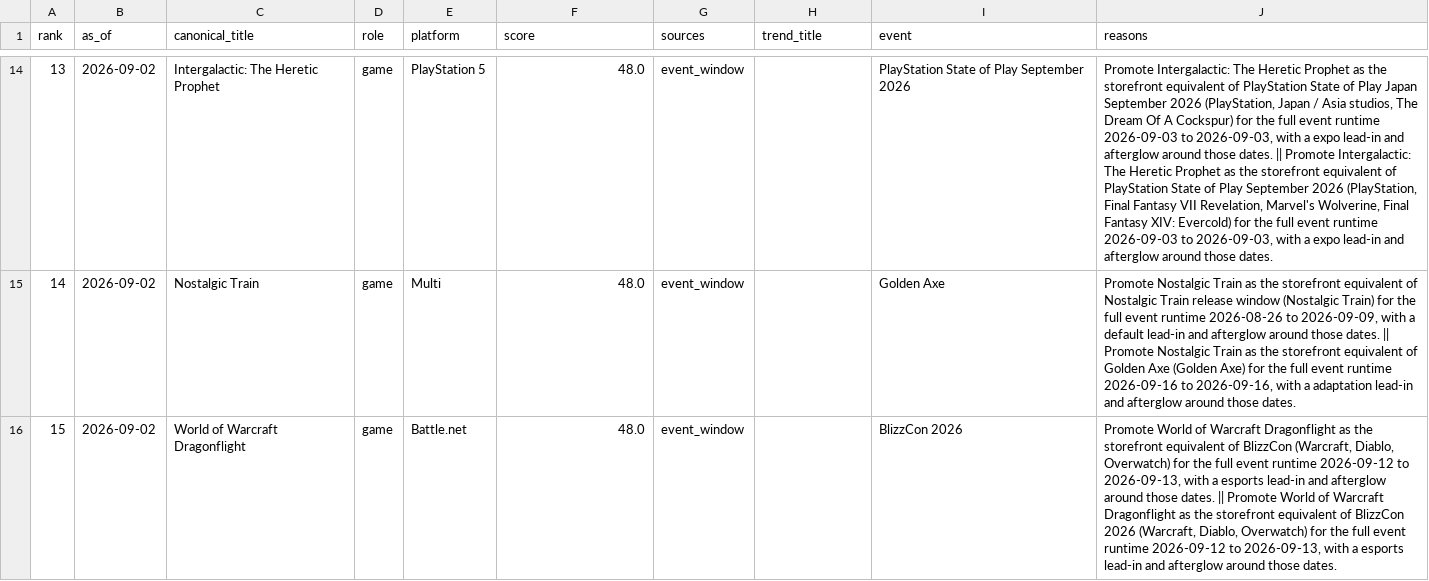
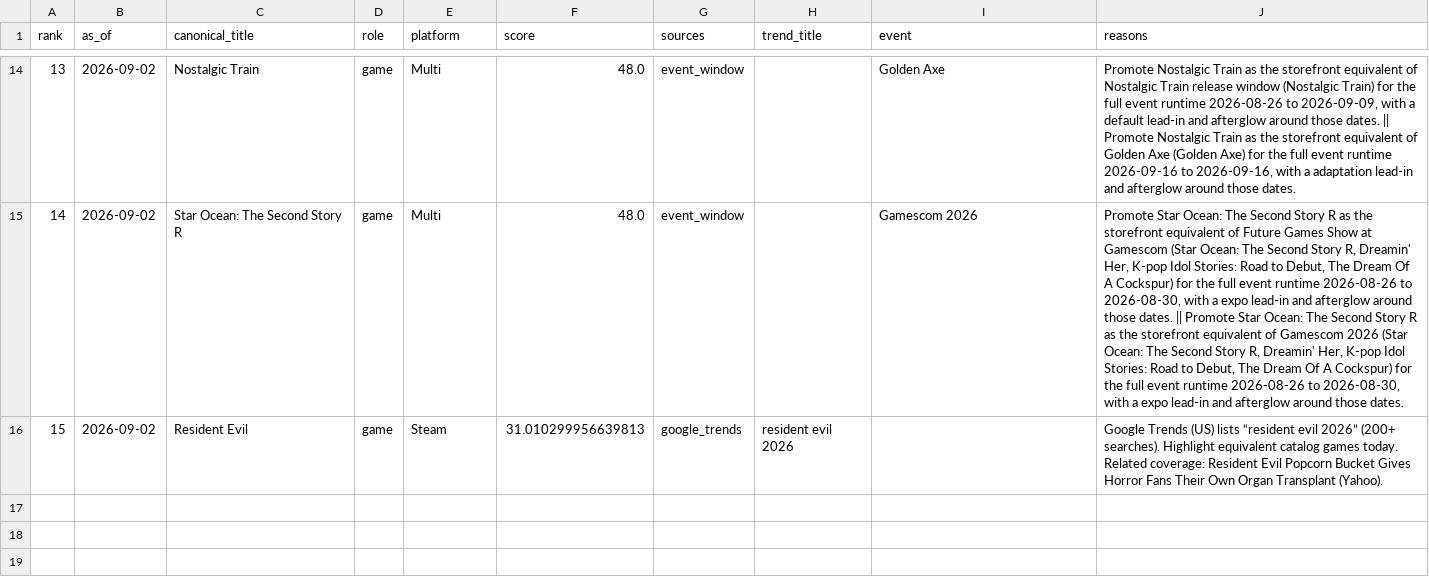
Before and after one commit to Driffle/RAGPredictionGameProject, a CSV file: data/processed/daily/2026-09-02/priorities.csv, drawn as a sheet; only a part is shown, gaps mark what is left out; the diff covers the shown part only; the diff names each change by its address in the sheet, - before the commit and + after, or states it on an @@ line.

```diff
--- a/data/processed/daily/2026-09-02/priorities.csv
+++ b/data/processed/daily/2026-09-02/priorities.csv
-C14 (canonical_title): Intergalactic: The Heretic Prophet
+C14 (canonical_title): Nostalgic Train
-E14 (platform): PlayStation 5
+E14 (platform): Multi
-I14 (event): PlayStation State of Play September 2026
+I14 (event): Golden Axe
-J14 (reasons): Promote Intergalactic: The Heretic Prophet as the storefront equivalent of PlayStation State of Play Japan September 2026 (PlayStation, Japan / Asia studios, The Dream Of A Cockspur) for the full event runtime 2026-09-03 to 2026-09-03, with a expo lead-in and afterglow around those dates. || Promote Intergalactic: The Heretic Prophet as the storefront equivalent of PlayStation State of Play September 2026 (PlayStation, Final Fantasy VII Revelation, Marvel's Wolverine, Final Fantasy XIV: Evercold) for the full event runtime 2026-09-03 to 2026-09-03, with a expo lead-in and…
+J14 (reasons): Promote Nostalgic Train as the storefront equivalent of Nostalgic Train release window (Nostalgic Train) for the full event runtime 2026-08-26 to 2026-09-09, with a default lead-in and afterglow around those dates. || Promote Nostalgic Train as the storefront equivalent of Golden Axe (Golden Axe) for the full event runtime 2026-09-16 to 2026-09-16, with a adaptation lead-in and…
-C15 (canonical_title): Nostalgic Train
+C15 (canonical_title): Star Ocean: The Second Story R
-I15 (event): Golden Axe
+I15 (event): Gamescom 2026
-J15 (reasons): Promote Nostalgic Train as the storefront equivalent of Nostalgic Train release window (Nostalgic Train) for the full event runtime 2026-08-26 to 2026-09-09, with a default lead-in and afterglow around those dates. || Promote Nostalgic Train as the storefront equivalent of Golden Axe (Golden Axe) for the full event runtime 2026-09-16 to 2026-09-16, with a adaptation lead-in and…
+J15 (reasons): Promote Star Ocean: The Second Story R as the storefront equivalent of Future Games Show at Gamescom (Star Ocean: The Second Story R, Dreamin' Her, K-pop Idol Stories: Road to Debut, The Dream Of A Cockspur) for the full event runtime 2026-08-26 to 2026-08-30, with a expo lead-in and afterglow around those dates. || Promote Star Ocean: The Second Story R as the storefront equivalent of Gamescom 2026 (Star Ocean: The Second Story R, Dreamin' Her, K-pop Idol Stories: Road to Debut, The Dream Of A Cockspur) for the full event runtime 2026-08-26 to 2026-08-30, with a expo lead-in and…
-C16 (canonical_title): World of Warcraft Dragonflight
+C16 (canonical_title): Resident Evil
-E16 (platform): Battle.net
+E16 (platform): Steam
-F16 (score): 48.0
+F16 (score): 31.010299956639813
-G16 (sources): event_window
+G16 (sources): google_trends
-H16 (trend_title): (empty)
+H16 (trend_title): resident evil 2026
-I16 (event): BlizzCon 2026
+I16 (event): (empty)
-J16 (reasons): Promote World of Warcraft Dragonflight as the storefront equivalent of BlizzCon (Warcraft, Diablo, Overwatch) for the full event runtime 2026-09-12 to 2026-09-13, with a esports lead-in and afterglow around those dates. || Promote World of Warcraft Dragonflight as the storefront equivalent of BlizzCon 2026 (Warcraft, Diablo, Overwatch) for the full event runtime 2026-09-12 to 2026-09-13, with a esports lead-in and afterglow around those dates.
+J16 (reasons): Google Trends (US) lists “resident evil 2026” (200+ searches). Highlight equivalent catalog games today. Related coverage: Resident Evil Popcorn Bucket Gives Horror Fans Their Own Organ Transplant (Yahoo).
```
Also changed, not shown: 31 edited cells elsewhere in this file, 12 other files.
